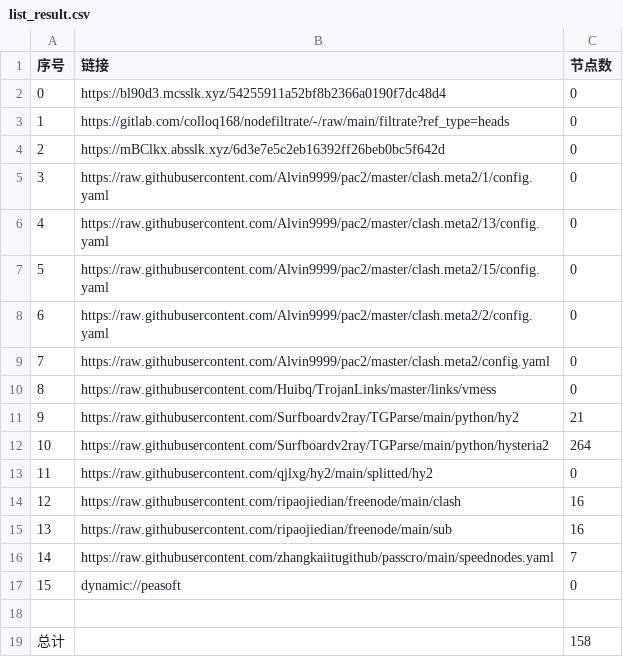
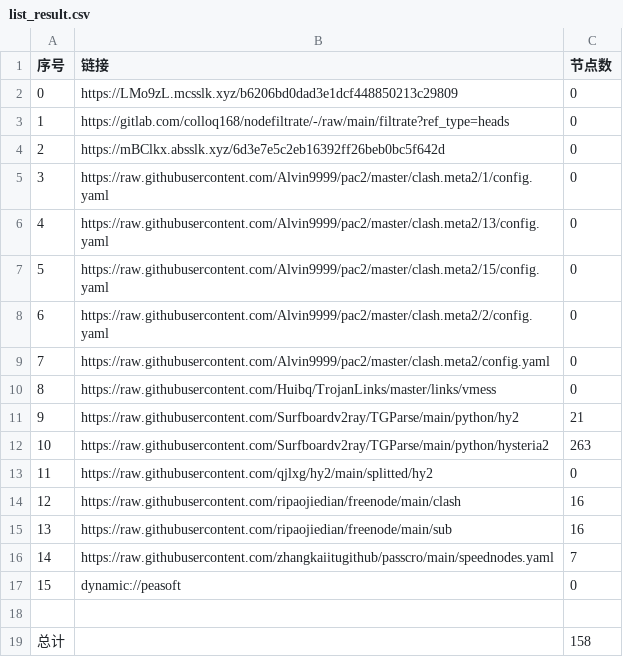
Before and after one commit to rf916711-del/AutoMergePublicNodes, a CSV file: list_result.csv, drawn as a sheet.

```diff
--- a/list_result.csv
+++ b/list_result.csv
@@ -1,3 +1,3 @@
 序号,链接,节点数
-0,https://bl90d3.mcsslk.xyz/54255911a52bf8b2366a0190f7dc48d4,0
+0,https://LMo9zL.mcsslk.xyz/b6206bd0dad3e1dcf448850213c29809,0
 1,https://gitlab.com/colloq168/nodefiltrate/-/raw/main/filtrate?ref_type=heads,0
@@ -11,3 +11,3 @@
 9,https://raw.githubusercontent.com/Surfboardv2ray/TGParse/main/python/hy2,21
-10,https://raw.githubusercontent.com/Surfboardv2ray/TGParse/main/python/hysteria2,264
+10,https://raw.githubusercontent.com/Surfboardv2ray/TGParse/main/python/hysteria2,263
 11,https://raw.githubusercontent.com/qjlxg/hy2/main/splitted/hy2,0
```
Also changed, not shown: 3 other files.
